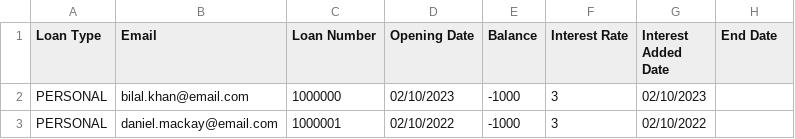
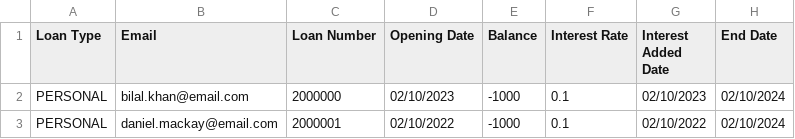
Before and after one commit to dmackay39/BankCapstone, a CSV file: src/main/resources/com/example/bankcapstone/loans.csv, drawn as a sheet.

```diff
--- a/src/main/resources/com/example/bankcapstone/loans.csv
+++ b/src/main/resources/com/example/bankcapstone/loans.csv
@@ -1,3 +1,3 @@
 Loan Type,Email,Loan Number,Opening Date,Balance,Interest Rate,Interest Added Date,End Date
-PERSONAL,bilal.khan@email.com,1000000,02/10/2023,-1000,3,02/10/2023
-PERSONAL,daniel.mackay@email.com,1000001,02/10/2022,-1000,3,02/10/2022
+PERSONAL,bilal.khan@email.com,2000000,02/10/2023,-1000,0.1,02/10/2023,02/10/2024
+PERSONAL,daniel.mackay@email.com,2000001,02/10/2022,-1000,0.1,02/10/2022,02/10/2024
```
Also changed, not shown: src/main/resources/com/example/bankcapstone/accounts.csv, 2 other files.
